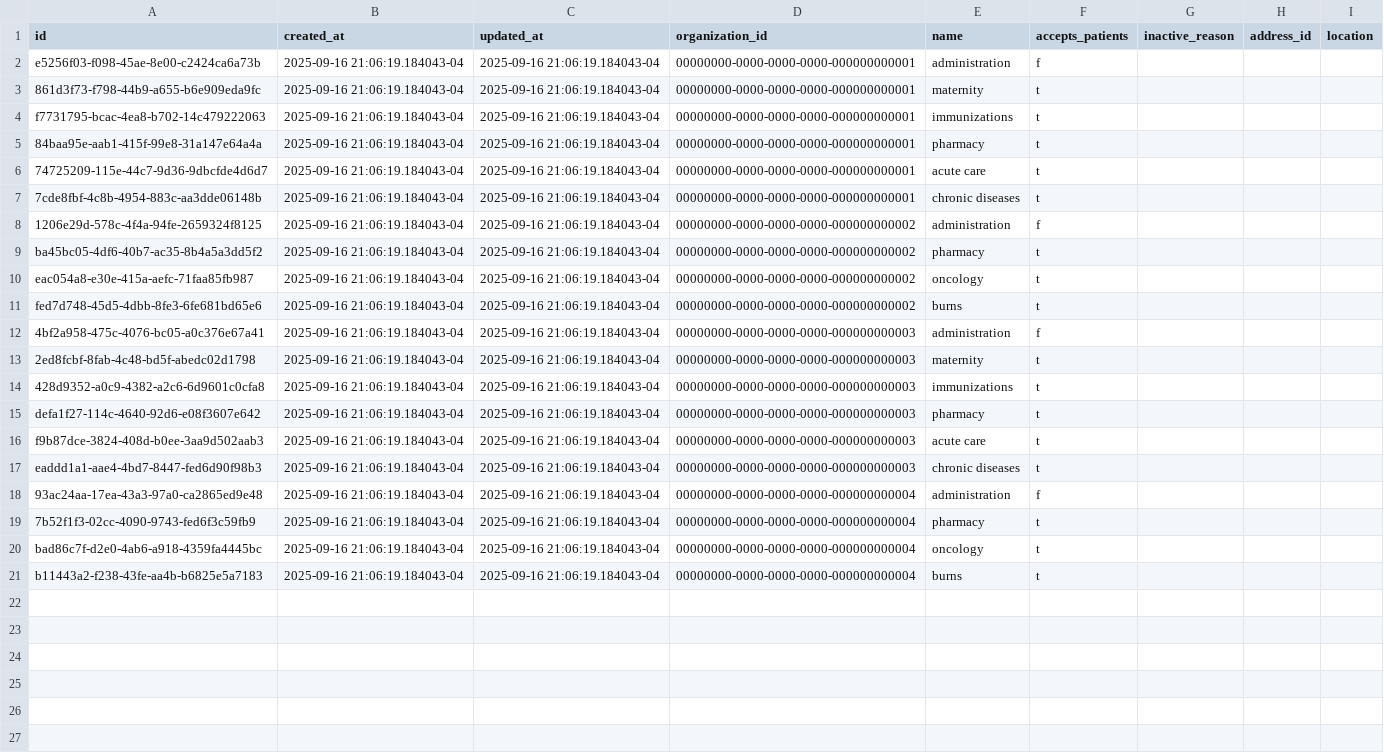
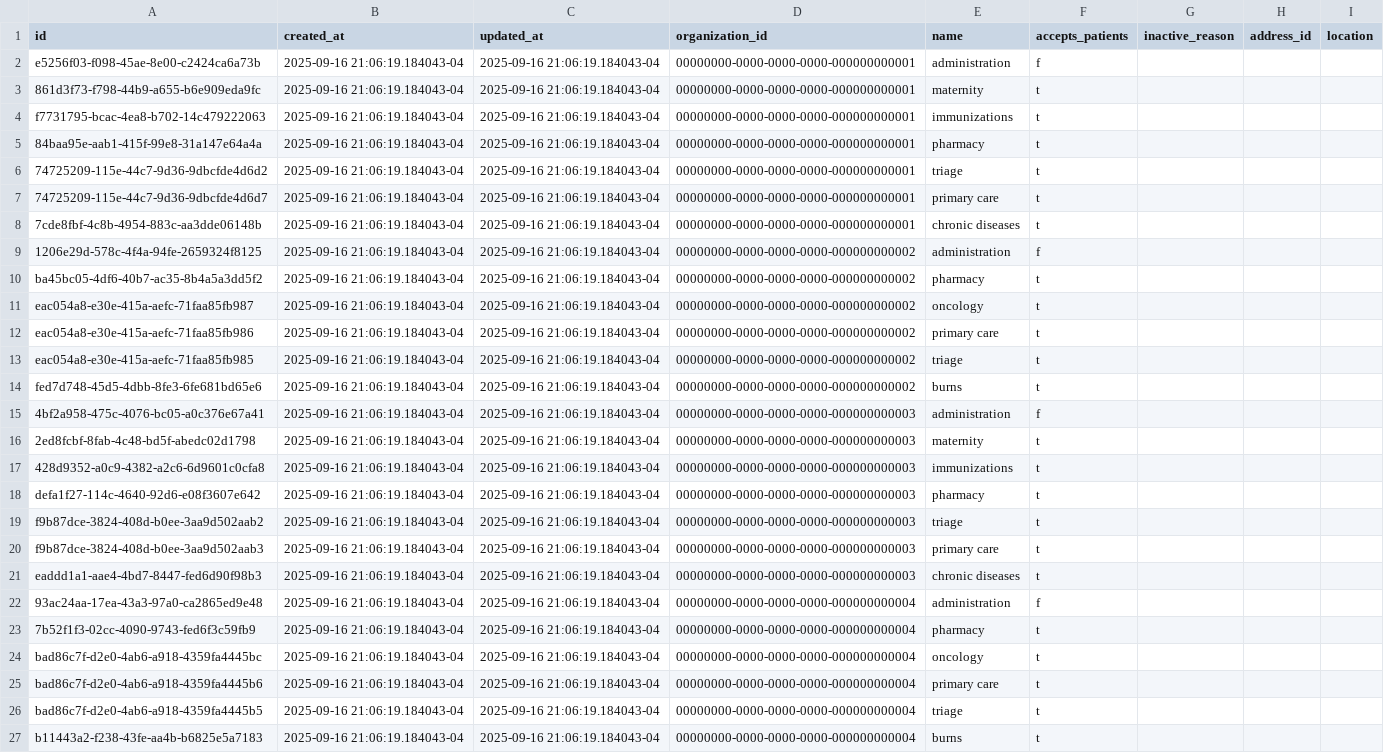
Before and after one commit to Virtual-Hospitals-Africa/virtual-hospitals-africa, a TSV file: db/seed/dumps/organization_departments.tsv, drawn as a sheet.

Commit message:
add triage department to test organizations

```diff
--- a/db/seed/dumps/organization_departments.tsv
+++ b/db/seed/dumps/organization_departments.tsv
@@ -5,3 +5,4 @@ f7731795-bcac-4ea8-b702-14c479222063	2025-09-16 21:06:19.184043-04	2025-09-16 21
 84baa95e-aab1-415f-99e8-31a147e64a4a	2025-09-16 21:06:19.184043-04	2025-09-16 21:06:19.184043-04	00000000-0000-0000-0000-000000000001	pharmacy	t			
-74725209-115e-44c7-9d36-9dbcfde4d6d7	2025-09-16 21:06:19.184043-04	2025-09-16 21:06:19.184043-04	00000000-0000-0000-0000-000000000001	acute care	t			
+74725209-115e-44c7-9d36-9dbcfde4d6d2	2025-09-16 21:06:19.184043-04	2025-09-16 21:06:19.184043-04	00000000-0000-0000-0000-000000000001	triage	t			
+74725209-115e-44c7-9d36-9dbcfde4d6d7	2025-09-16 21:06:19.184043-04	2025-09-16 21:06:19.184043-04	00000000-0000-0000-0000-000000000001	primary care	t			
 7cde8fbf-4c8b-4954-883c-aa3dde06148b	2025-09-16 21:06:19.184043-04	2025-09-16 21:06:19.184043-04	00000000-0000-0000-0000-000000000001	chronic diseases	t			
@@ -10,2 +11,4 @@ ba45bc05-4df6-40b7-ac35-8b4a5a3dd5f2	2025-09-16 21:06:19.184043-04	2025-09-16 21
 eac054a8-e30e-415a-aefc-71faa85fb987	2025-09-16 21:06:19.184043-04	2025-09-16 21:06:19.184043-04	00000000-0000-0000-0000-000000000002	oncology	t			
+eac054a8-e30e-415a-aefc-71faa85fb986	2025-09-16 21:06:19.184043-04	2025-09-16 21:06:19.184043-04	00000000-0000-0000-0000-000000000002	primary care	t			
+eac054a8-e30e-415a-aefc-71faa85fb985	2025-09-16 21:06:19.184043-04	2025-09-16 21:06:19.184043-04	00000000-0000-0000-0000-000000000002	triage	t			
 fed7d748-45d5-4dbb-8fe3-6fe681bd65e6	2025-09-16 21:06:19.184043-04	2025-09-16 21:06:19.184043-04	00000000-0000-0000-0000-000000000002	burns	t			
@@ -15,3 +18,4 @@ fed7d748-45d5-4dbb-8fe3-6fe681bd65e6	2025-09-16 21:06:19.184043-04	2025-09-16 21
 defa1f27-114c-4640-92d6-e08f3607e642	2025-09-16 21:06:19.184043-04	2025-09-16 21:06:19.184043-04	00000000-0000-0000-0000-000000000003	pharmacy	t			
-f9b87dce-3824-408d-b0ee-3aa9d502aab3	2025-09-16 21:06:19.184043-04	2025-09-16 21:06:19.184043-04	00000000-0000-0000-0000-000000000003	acute care	t			
+f9b87dce-3824-408d-b0ee-3aa9d502aab2	2025-09-16 21:06:19.184043-04	2025-09-16 21:06:19.184043-04	00000000-0000-0000-0000-000000000003	triage	t			
+f9b87dce-3824-408d-b0ee-3aa9d502aab3	2025-09-16 21:06:19.184043-04	2025-09-16 21:06:19.184043-04	00000000-0000-0000-0000-000000000003	primary care	t			
 eaddd1a1-aae4-4bd7-8447-fed6d90f98b3	2025-09-16 21:06:19.184043-04	2025-09-16 21:06:19.184043-04	00000000-0000-0000-0000-000000000003	chronic diseases	t			
@@ -20,2 +24,4 @@ eaddd1a1-aae4-4bd7-8447-fed6d90f98b3	2025-09-16 21:06:19.184043-04	2025-09-16 21
 bad86c7f-d2e0-4ab6-a918-4359fa4445bc	2025-09-16 21:06:19.184043-04	2025-09-16 21:06:19.184043-04	00000000-0000-0000-0000-000000000004	oncology	t			
+bad86c7f-d2e0-4ab6-a918-4359fa4445b6	2025-09-16 21:06:19.184043-04	2025-09-16 21:06:19.184043-04	00000000-0000-0000-0000-000000000004	primary care	t			
+bad86c7f-d2e0-4ab6-a918-4359fa4445b5	2025-09-16 21:06:19.184043-04	2025-09-16 21:06:19.184043-04	00000000-0000-0000-0000-000000000004	triage	t			
 b11443a2-f238-43fe-aa4b-b6825e5a7183	2025-09-16 21:06:19.184043-04	2025-09-16 21:06:19.184043-04	00000000-0000-0000-0000-000000000004	burns	t			
```
Also changed, not shown: 1 other file.
